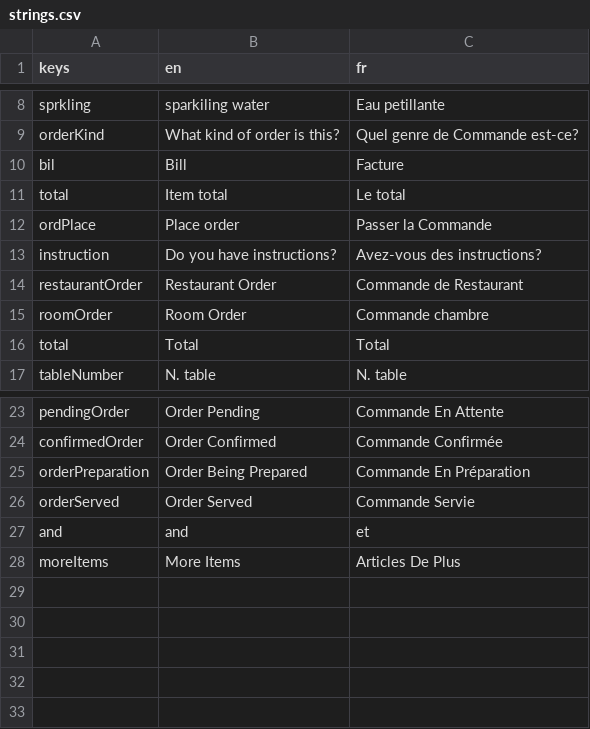
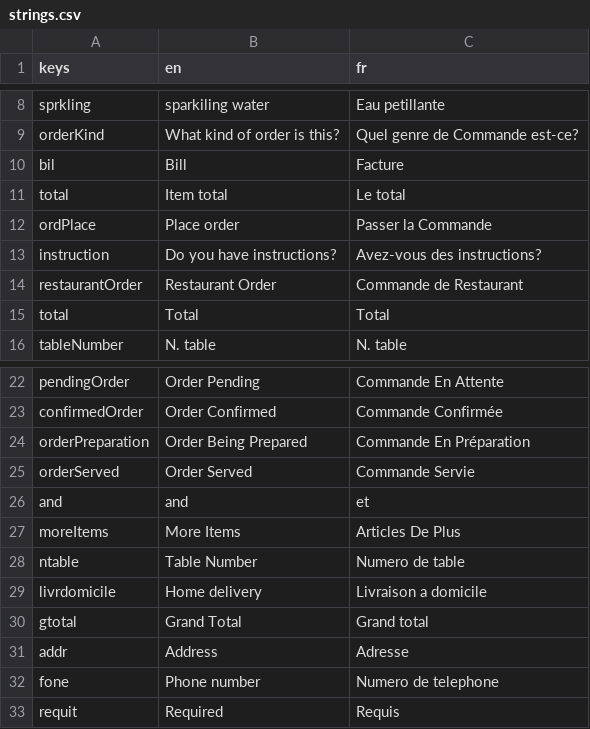
Before and after one commit to 17martix/zilliken, a CSV file: strings.csv, drawn as a sheet; only a part is shown, gaps mark what is left out.

```diff
--- a/strings.csv
+++ b/strings.csv
@@ -14,3 +14,2 @@ instruction,Do you have instructions?,Avez-vous des instructions?
 restaurantOrder,Restaurant Order,Commande de Restaurant
-roomOrder,Room Order,Commande chambre
 total,Total,Total
@@ -28 +27,7 @@ and,and,et
 moreItems,More Items,Articles De Plus
+ntable,Table Number,Numero de table
+livrdomicile,Home delivery,Livraison a domicile
+gtotal,Grand Total,Grand total
+addr,Address,Adresse
+fone,Phone number,Numero de telephone
+requit,Required,Requis
```
Also changed, not shown: 10 other files.
